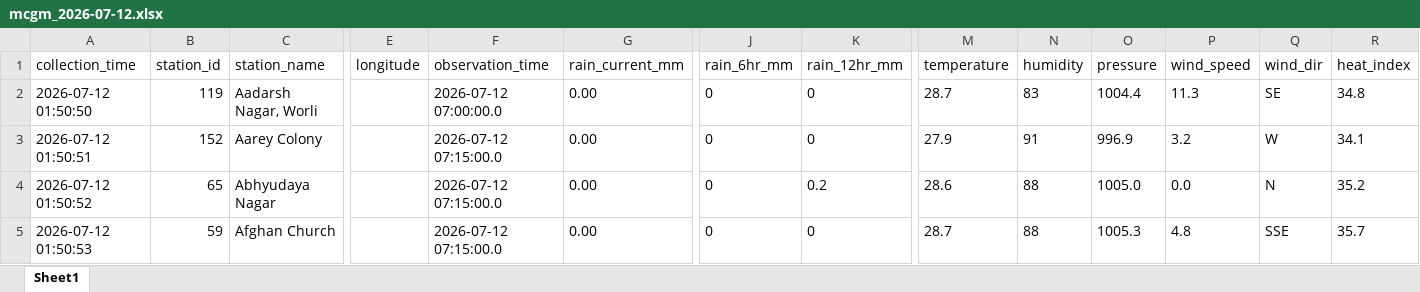
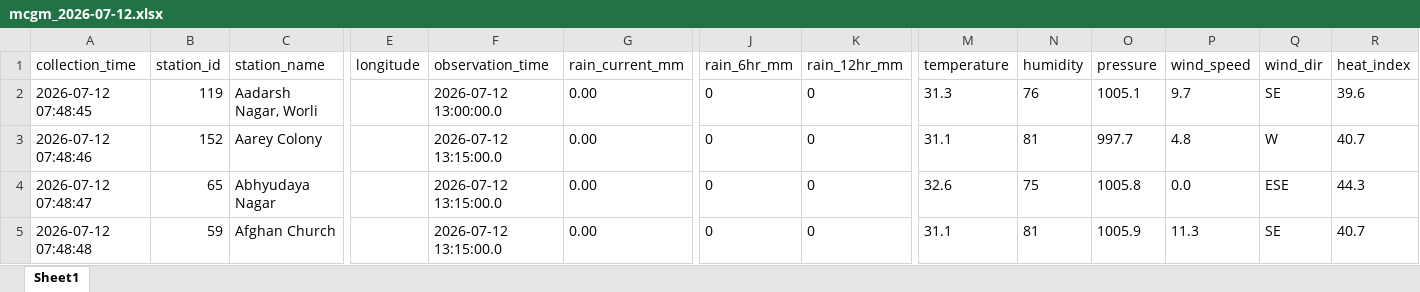
Before and after one commit to anushkazone02/MCGM-Everyday-data, an Excel workbook: daily_data/mcgm_2026-07-12.xlsx, sheet Sheet1, drawn as a sheet; only a part is shown, gaps mark what is left out; values as stored, in another font and other column widths than the file's, no borders; the diff covers the shown part only; the diff names each change by its address in the sheet, - before the commit and + after, or states it on an @@ line.

```diff
--- a/daily_data/mcgm_2026-07-12.xlsx (sheet Sheet1)
+++ b/daily_data/mcgm_2026-07-12.xlsx (sheet Sheet1)
-A2 (collection_time): 2026-07-12 01:50:50
+A2 (collection_time): 2026-07-12 07:48:45
-F2 (observation_time): 2026-07-12 07:00:00.0
+F2 (observation_time): 2026-07-12 13:00:00.0
-M2 (temperature): 28.7
+M2 (temperature): 31.3
-N2 (humidity): 83
+N2 (humidity): 76
-O2 (pressure): 1004.4
+O2 (pressure): 1005.1
-P2 (wind_speed): 11.3
+P2 (wind_speed): 9.7
-R2 (heat_index): 34.8
+R2 (heat_index): 39.6
-A3 (collection_time): 2026-07-12 01:50:51
+A3 (collection_time): 2026-07-12 07:48:46
-F3:F5 (observation_time): 2026-07-12 07:15:00.0
+F3:F5 (observation_time): 2026-07-12 13:15:00.0
-M3 (temperature): 27.9
+M3 (temperature): 31.1
-N3 (humidity): 91
+N3 (humidity): 81
-O3 (pressure): 996.9
+O3 (pressure): 997.7
-P3 (wind_speed): 3.2
+P3 (wind_speed): 4.8
-R3 (heat_index): 34.1
+R3 (heat_index): 40.7
-A4 (collection_time): 2026-07-12 01:50:52
+A4 (collection_time): 2026-07-12 07:48:47
-K4 (rain_12hr_mm): 0.2
+K4 (rain_12hr_mm): 0
-M4 (temperature): 28.6
+M4 (temperature): 32.6
-N4 (humidity): 88
+N4 (humidity): 75
-O4 (pressure): 1005.0
+O4 (pressure): 1005.8
-Q4 (wind_dir): N
+Q4 (wind_dir): ESE
-R4 (heat_index): 35.2
+R4 (heat_index): 44.3
-A5 (collection_time): 2026-07-12 01:50:53
+A5 (collection_time): 2026-07-12 07:48:48
-M5 (temperature): 28.7
+M5 (temperature): 31.1
-N5 (humidity): 88
+N5 (humidity): 81
-O5 (pressure): 1005.3
+O5 (pressure): 1005.9
-P5 (wind_speed): 4.8
+P5 (wind_speed): 11.3
-Q5 (wind_dir): SSE
+Q5 (wind_dir): SE
-R5 (heat_index): 35.7
+R5 (heat_index): 40.7
```
Also changed, not shown: 1569 edited cells elsewhere in this sheet, 2 other files.
